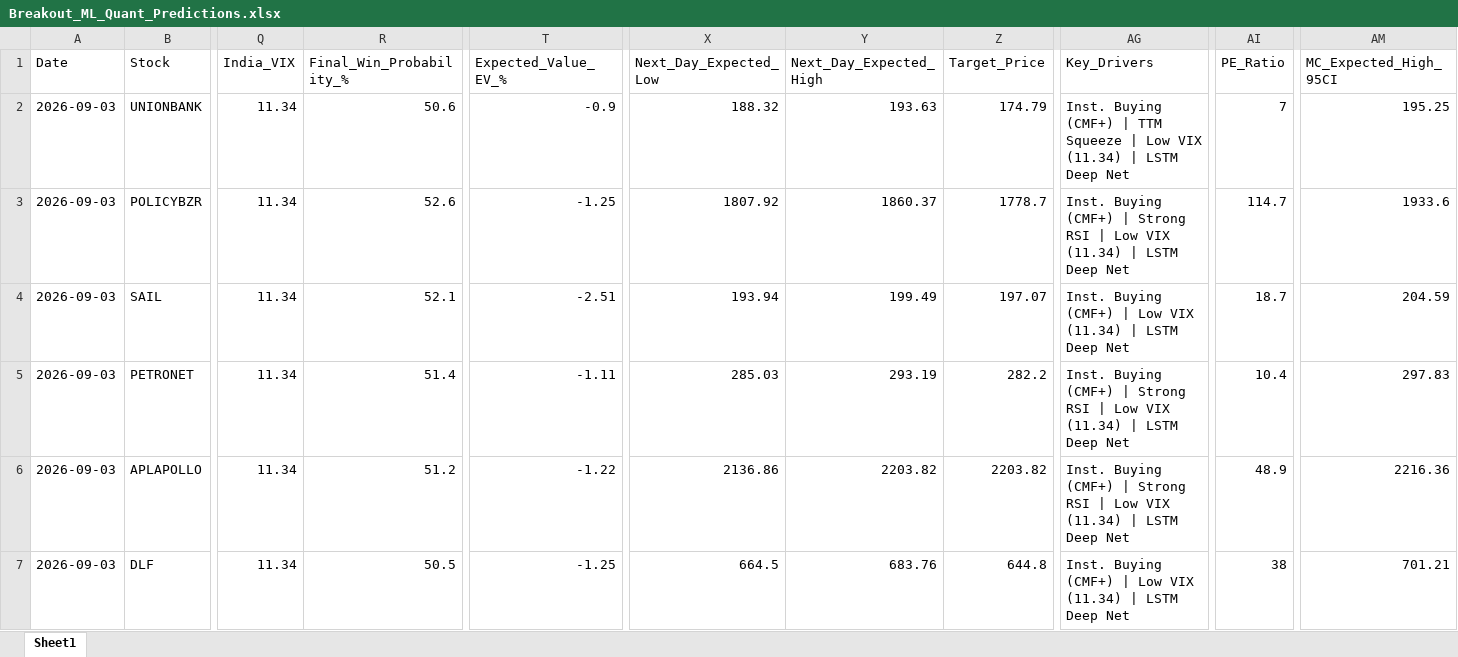
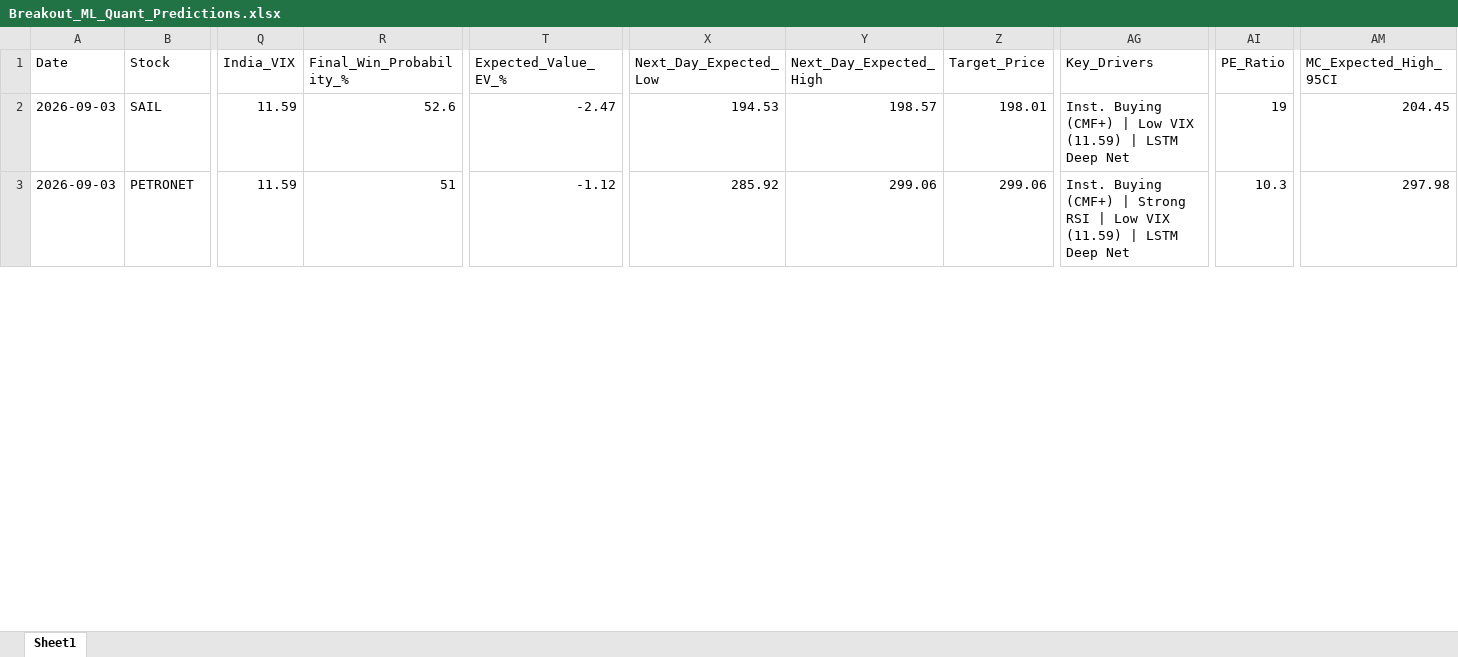
Before and after one commit to chiragkuk24/Final-Stocks, an Excel workbook: Breakout_ML_Quant_Predictions.xlsx, sheet Sheet1, drawn as a sheet; only a part is shown, gaps mark what is left out; values as stored, in another font and other column widths than the file's, no borders; removed rows and columns are numbered as before the commit, all else as after; rows hold the shown columns only; the diff covers the shown part only; the diff names each change by its address in the sheet, - before the commit and + after, or states it on an @@ line.

```diff
--- a/Breakout_ML_Quant_Predictions.xlsx (sheet Sheet1)
+++ b/Breakout_ML_Quant_Predictions.xlsx (sheet Sheet1)
-row 2: 2026-09-03 | UNIONBANK | 11.34 | 50.6 | -0.9 | 188.32 | 193.63 | 174.79 | Inst. Buying (CMF+) | TTM Squeeze | Low VIX (11.34) | LSTM Deep Net | 7 | 195.25
-row 3: 2026-09-03 | POLICYBZR | 11.34 | 52.6 | -1.25 | 1807.92 | 1860.37 | 1778.7 | Inst. Buying (CMF+) | Strong RSI | Low VIX (11.34) | LSTM Deep Net | 114.7 | 1933.6
-Q2:Q3 (India_VIX): 11.34
+Q2:Q3 (India_VIX): 11.59
-R2 (Final_Win_Probability_%): 52.1
+R2 (Final_Win_Probability_%): 52.6
-T2 (Expected_Value_EV_%): -2.51
+T2 (Expected_Value_EV_%): -2.47
-X2 (Next_Day_Expected_Low): 193.94
+X2 (Next_Day_Expected_Low): 194.53
-Y2 (Next_Day_Expected_High): 199.49
+Y2 (Next_Day_Expected_High): 198.57
-Z2 (Target_Price): 197.07
+Z2 (Target_Price): 198.01
-AG2 (Key_Drivers): …Low VIX (11.34) | LSTM…
+AG2 (Key_Drivers): …Low VIX (11.59) | LSTM…
-AI2 (PE_Ratio): 18.7
+AI2 (PE_Ratio): 19
-AM2 (MC_Expected_High_95CI): 204.59
+AM2 (MC_Expected_High_95CI): 204.45
-R3 (Final_Win_Probability_%): 51.4
+R3 (Final_Win_Probability_%): 51
-T3 (Expected_Value_EV_%): -1.11
+T3 (Expected_Value_EV_%): -1.12
-X3 (Next_Day_Expected_Low): 285.03
+X3 (Next_Day_Expected_Low): 285.92
-Y3 (Next_Day_Expected_High): 293.19
+Y3 (Next_Day_Expected_High): 299.06
-Z3 (Target_Price): 282.2
+Z3 (Target_Price): 299.06
-AG3 (Key_Drivers): …Low VIX (11.34) | LSTM…
+AG3 (Key_Drivers): …Low VIX (11.59) | LSTM…
-AI3 (PE_Ratio): 10.4
+AI3 (PE_Ratio): 10.3
-AM3 (MC_Expected_High_95CI): 297.83
+AM3 (MC_Expected_High_95CI): 297.98
-row 6: 2026-09-03 | APLAPOLLO | 11.34 | 51.2 | -1.22 | 2136.86 | 2203.82 | 2203.82 | Inst. Buying (CMF+) | Strong RSI | Low VIX (11.34) | LSTM Deep Net | 48.9 | 2216.36
-row 7: 2026-09-03 | DLF | 11.34 | 50.5 | -1.25 | 664.5 | 683.76 | 644.8 | Inst. Buying (CMF+) | Low VIX (11.34) | LSTM Deep Net | 38 | 701.21
```
Also changed, not shown: 2 added rows, 7 removed rows and 116 edited cells elsewhere in this sheet, Final_Breakout_List.xlsx, 2 other files.
